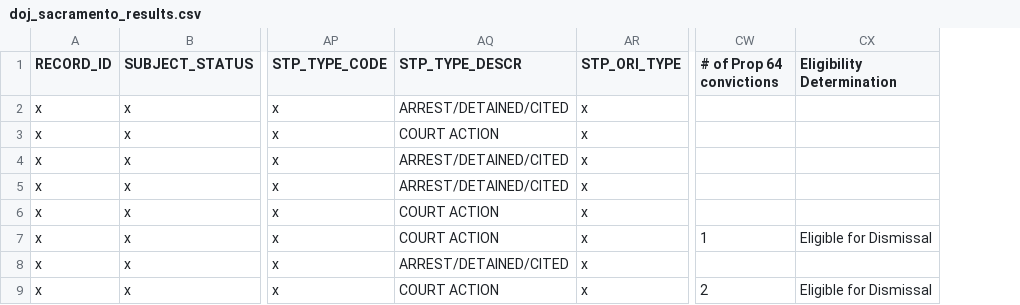
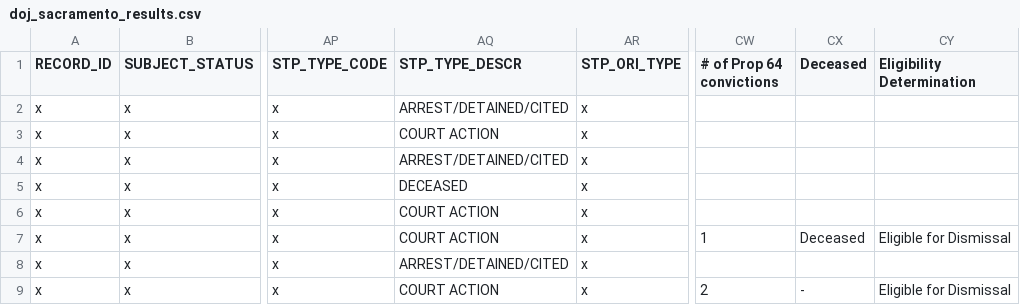
Before and after one commit to codeforamerica/gogen_pilots, a CSV file: test_fixtures/sacramento/doj_sacramento_results.csv, drawn as a sheet; only a part is shown, gaps mark what is left out; the diff names each change by its address in the sheet, - before the commit and + after, or states it on an @@ line.

```diff
--- a/test_fixtures/sacramento/doj_sacramento_results.csv
+++ b/test_fixtures/sacramento/doj_sacramento_results.csv
+column CX (Deceased), rows 7-9: Deceased |  | -
-AQ5 (STP_TYPE_DESCR): ARREST/DETAINED/CITED
+AQ5 (STP_TYPE_DESCR): DECEASED
```
Also changed, not shown: test_fixtures/sacramento/cadoj_sacramento.csv, test_fixtures/san_joaquin/cadoj_san_joaquin.csv, 6 other files.
